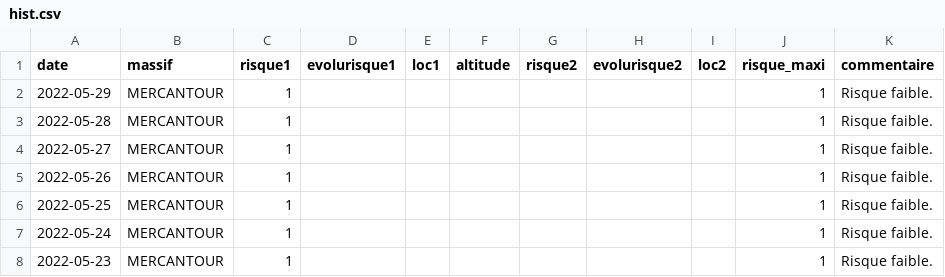
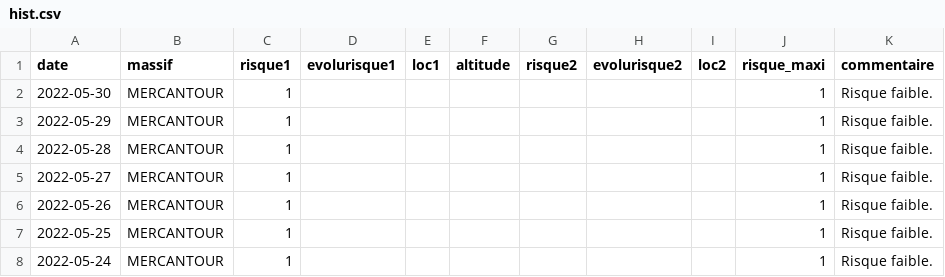
Before and after one commit to qloridant/meteofrance_bra_hist, a CSV file: src/data/MERCANTOUR/hist.csv, drawn as a sheet; only a part is shown; the shorter side is filled out with more unchanged rows; the diff names each change by its address in the sheet, - before the commit and + after, or states it on an @@ line.

Commit message:
Daily automatic file update

```diff
--- a/src/data/MERCANTOUR/hist.csv
+++ b/src/data/MERCANTOUR/hist.csv
+row 2: 2022-05-30 | MERCANTOUR | 1 |  |  |  |  |  |  | 1 | Risque faible.
```
